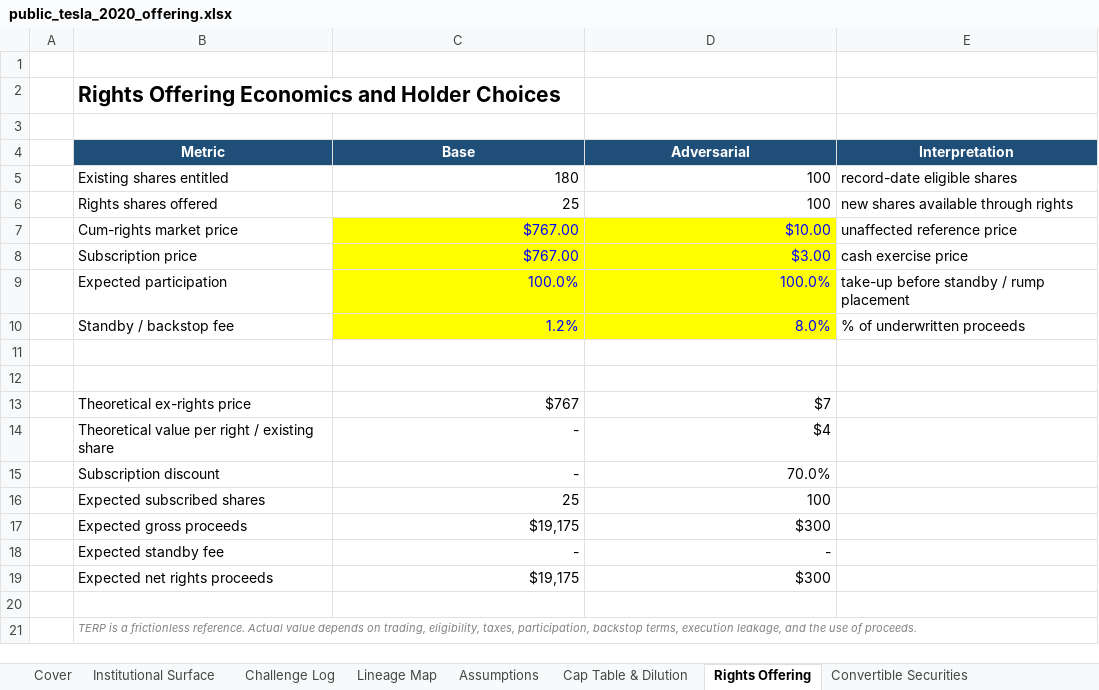
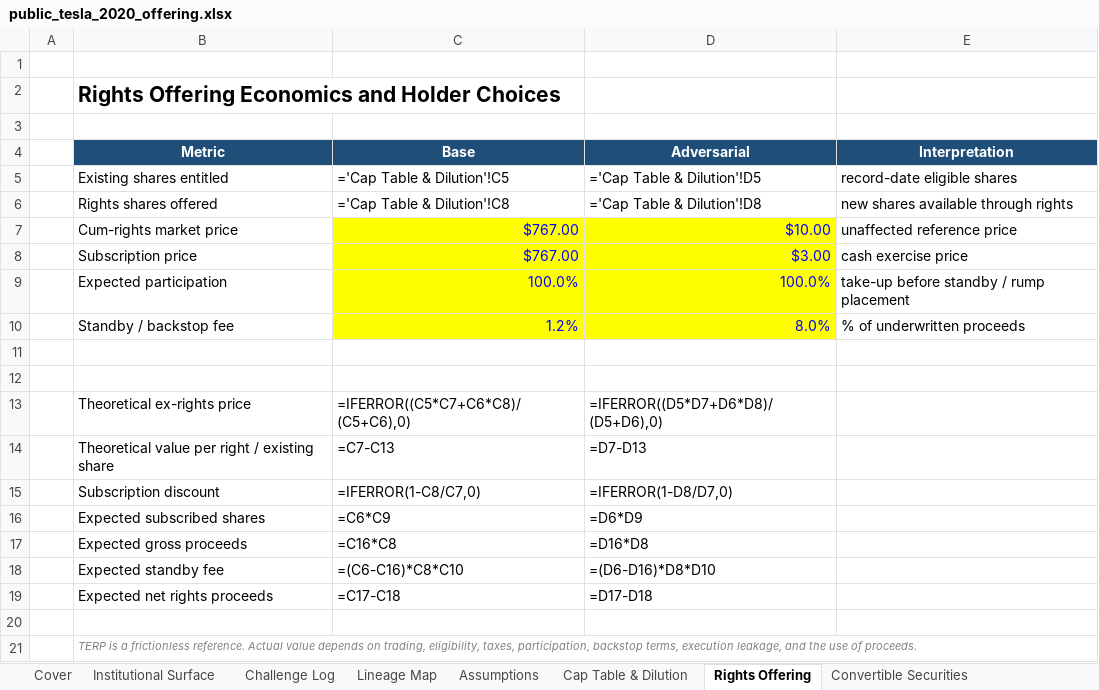
Before and after one commit to SMC17/finance-segway, an Excel workbook: 12_Equity_Finance/instances/public_tesla_2020_offering.xlsx, sheet Rights Offering, drawn as a sheet; values as stored, in another font and other column widths than the file's, no borders; formulas without a stored value are shown as written; the diff names each change by its address in the sheet, - before the commit and + after, or states it on an @@ line.

```diff
--- a/12_Equity_Finance/instances/public_tesla_2020_offering.xlsx (sheet Rights Offering)
+++ b/12_Equity_Finance/instances/public_tesla_2020_offering.xlsx (sheet Rights Offering)
-C5 (Base): 180
+C5 (Base): ='Cap Table & Dilution'!C5
-D5 (Adversarial): 100
+D5 (Adversarial): ='Cap Table & Dilution'!D5
-C6 (Base): 25
+C6 (Base): ='Cap Table & Dilution'!C8
-D6 (Adversarial): 100
+D6 (Adversarial): ='Cap Table & Dilution'!D8
-C13 (Base): $767
+C13 (Base): =IFERROR((C5*C7+C6*C8)/(C5+C6),0)
-D13 (Adversarial): $7
+D13 (Adversarial): =IFERROR((D5*D7+D6*D8)/(D5+D6),0)
-C14 (Base): -
+C14 (Base): =C7-C13
-D14 (Adversarial): $4
+D14 (Adversarial): =D7-D13
-C15 (Base): -
+C15 (Base): =IFERROR(1-C8/C7,0)
-D15 (Adversarial): 70.0%
+D15 (Adversarial): =IFERROR(1-D8/D7,0)
-C16 (Base): 25
+C16 (Base): =C6*C9
-D16 (Adversarial): 100
+D16 (Adversarial): =D6*D9
-C17 (Base): $19,175
+C17 (Base): =C16*C8
-D17 (Adversarial): $300
+D17 (Adversarial): =D16*D8
-C18 (Base): -
+C18 (Base): =(C6-C16)*C8*C10
-D18 (Adversarial): -
+D18 (Adversarial): =(D6-D16)*D8*D10
-C19 (Base): $19,175
+C19 (Base): =C17-C18
-D19 (Adversarial): $300
+D19 (Adversarial): =D17-D18
```
Also changed, not shown: sheet IS, sheet DCF, sheet Decision & Checks, sheet BS, sheet CF, sheet Cap Table & Dilution, 6 more sheets, 5 other files.
